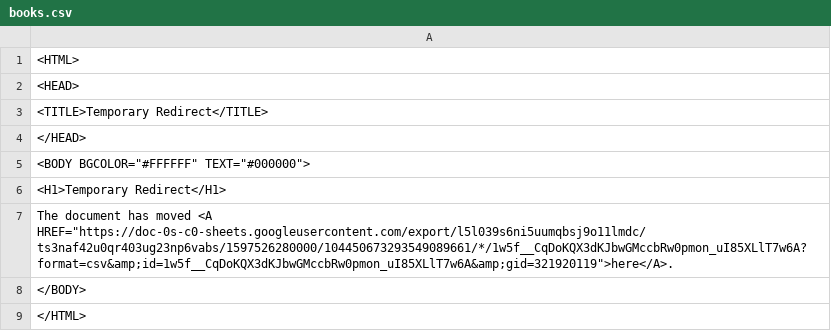
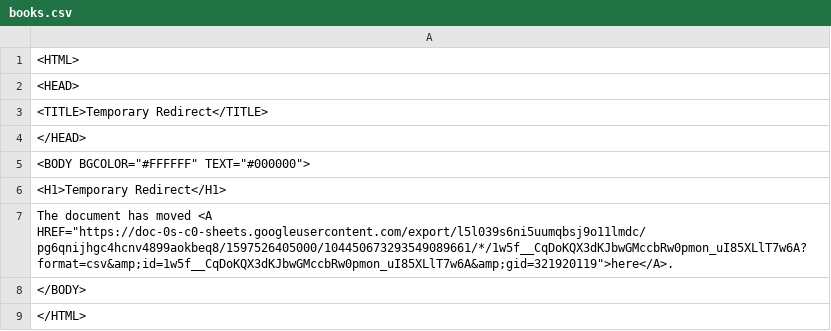
Before and after one commit to ismism/doingbooks, a CSV file: _data/books.csv, drawn as a sheet.

Commit message:
Update books

```diff
--- a/_data/books.csv
+++ b/_data/books.csv
@@ -6,3 +6,3 @@
 <H1>Temporary Redirect</H1>
-The document has moved <A HREF="https://doc-0s-c0-sheets.googleusercontent.com/export/l5l039s6ni5uumqbsj9o11lmdc/ts3naf42u0qr403ug23np6vabs/1597526280000/104450673293549089661/*/1w5f__CqDoKQX3dKJbwGMccbRw0pmon_uI85XLlT7w6A?format=csv&amp;id=1w5f__CqDoKQX3dKJbwGMccbRw0pmon_uI85XLlT7w6A&amp;gid=321920119">here</A>.
+The document has moved <A HREF="https://doc-0s-c0-sheets.googleusercontent.com/export/l5l039s6ni5uumqbsj9o11lmdc/pg6qnijhgc4hcnv4899aokbeq8/1597526405000/104450673293549089661/*/1w5f__CqDoKQX3dKJbwGMccbRw0pmon_uI85XLlT7w6A?format=csv&amp;id=1w5f__CqDoKQX3dKJbwGMccbRw0pmon_uI85XLlT7w6A&amp;gid=321920119">here</A>.
 </BODY>
```
